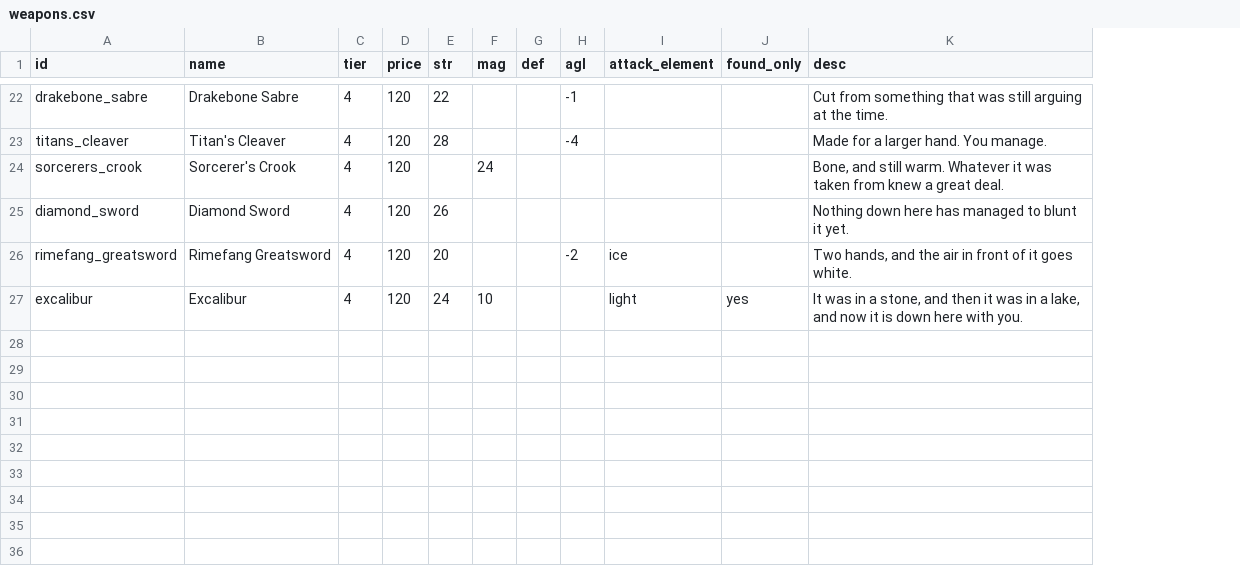
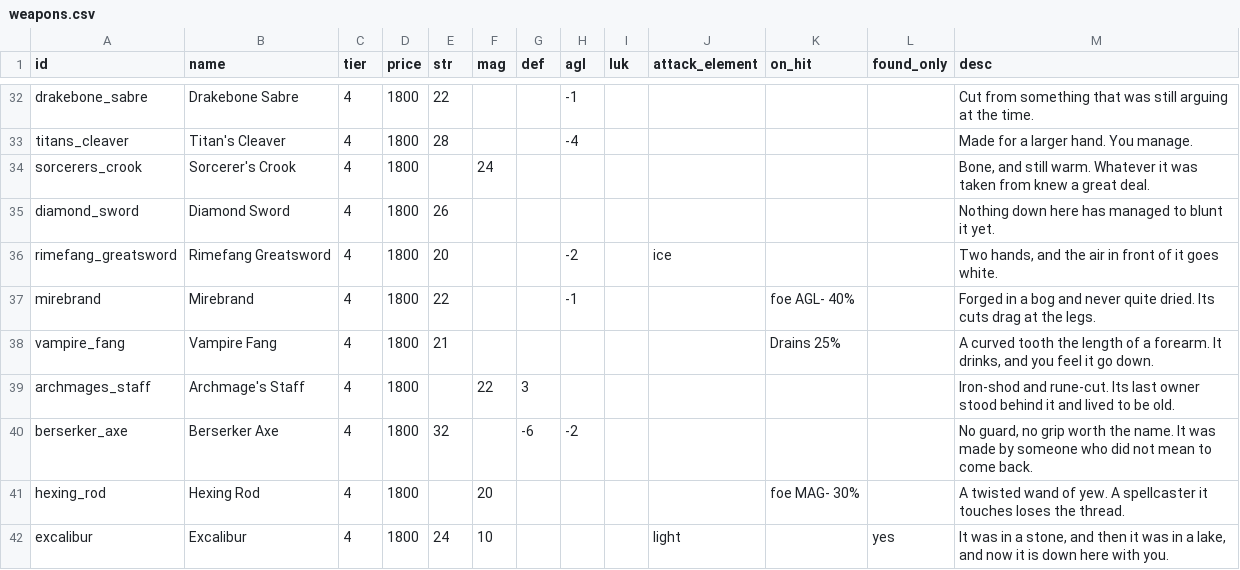
Before and after one commit to tausiftt5238/four-dragons-deep, a CSV file: data/weapons.csv, drawn as a sheet; only a part is shown, gaps mark what is left out; addresses are those after the commit; the diff covers the shown part only; the diff names each change by its address in the sheet, - before the commit and + after, or states it on an @@ line.

```diff
--- a/data/weapons.csv
+++ b/data/weapons.csv
+column I (luk), empty
+column K (on_hit), empty
-D32:D36 (price): 120
+D32:D36 (price): 1800
+row 37: mirebrand | Mirebrand | 4 | 1800 | 22 |  |  | -1 |  |  | foe AGL- 40% |  | Forged in a bog and never quite dried. Its cuts drag at the legs.
+row 38: vampire_fang | Vampire Fang | 4 | 1800 | 21 |  |  |  |  |  | Drains 25% |  | A curved tooth the length of a forearm. It drinks, and you feel it go down.
+row 39: archmages_staff | Archmage's Staff | 4 | 1800 |  | 22 | 3 |  |  |  |  |  | Iron-shod and rune-cut. Its last owner stood behind it and lived to be old.
+row 40: berserker_axe | Berserker Axe | 4 | 1800 | 32 |  | -6 | -2 |  |  |  |  | No guard, no grip worth the name. It was made by someone who did not mean to come back.
+row 41: hexing_rod | Hexing Rod | 4 | 1800 |  | 20 |  |  |  |  | foe MAG- 30% |  | A twisted wand of yew. A spellcaster it touches loses the thread.
-D42 (price): 120
+D42 (price): 1800
```
Also changed, not shown: 10 added rows and 20 edited cells elsewhere in this file, data/accessories.csv, data/armor.csv, 14 other files.
